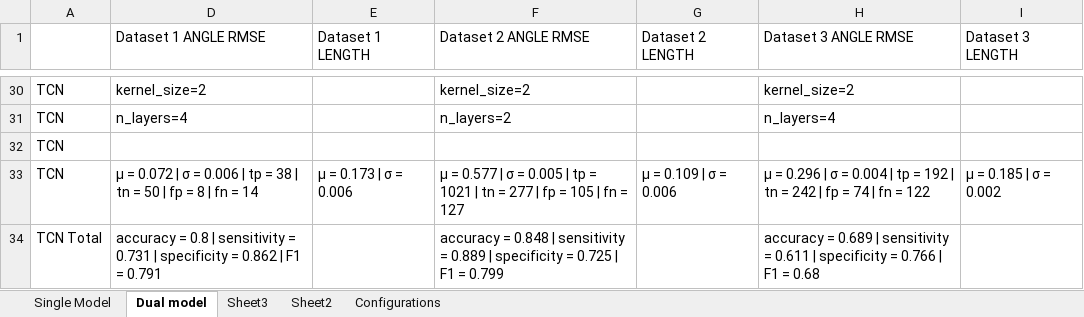
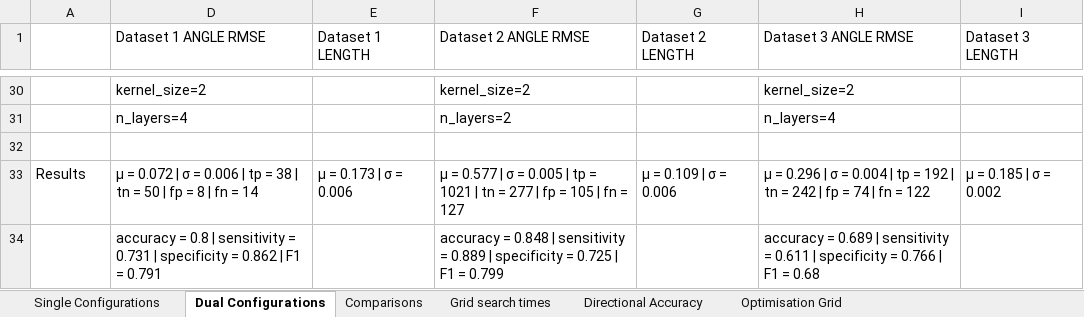
Before and after one commit to SlackEight/DNN-TRND, an Excel workbook: Experiment.xlsx, sheet Dual Configurations, drawn as a sheet; only a part is shown, gaps mark what is left out; values as stored, in another font and other column widths than the file's, no cell formats; the diff covers the shown part only; the diff names each change by its address in the sheet, - before the commit and + after, or states it on an @@ line.

Commit message:
Finalised experiment results spreadsheet

```diff
--- a/Experiment.xlsx (sheet Dual Configurations)
+++ b/Experiment.xlsx (sheet Dual Configurations)
-sheet tab: Dual model
+sheet tab: Dual Configurations
-sheet tab: Sheet3
+sheet tab: Comparisons
-sheet tab: Configurations
+sheet tab: Single Configurations
-sheet tab: Single Model
-sheet tab: Sheet2
+sheet tab: Grid search times
+sheet tab: Directional Accuracy
+sheet tab: Optimisation Grid
@@ sheet tab order changed: Single Configurations | Dual Configurations | Comparisons | Grid search times | Directional Accuracy | Optimisation Grid @@
-A30:A32: TCN
+A30:A32: (empty)
-A33: TCN
+A33: Results
-A34: TCN Total
+A34: (empty)
```
Also changed, not shown: 25 edited cells elsewhere in this sheet, sheet Comparisons, sheet Single Configurations, cell formats, charts or pictures.
